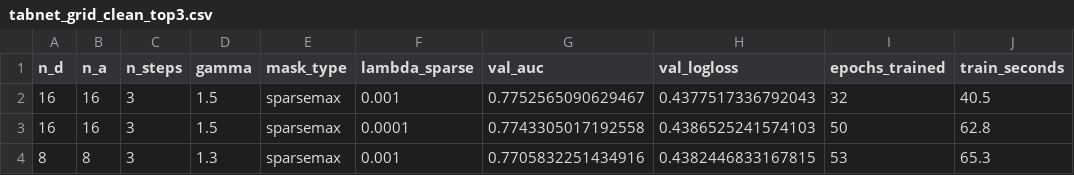
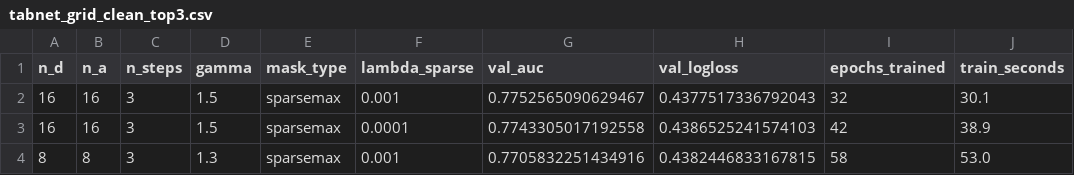
Before and after one commit to KamuranBey00/DataScienceProject, a CSV file: reports/tabnet_grid_clean_top3.csv, drawn as a sheet.

```diff
--- a/reports/tabnet_grid_clean_top3.csv
+++ b/reports/tabnet_grid_clean_top3.csv
@@ -1,4 +1,4 @@
 n_d,n_a,n_steps,gamma,mask_type,lambda_sparse,val_auc,val_logloss,epochs_trained,train_seconds
-16,16,3,1.5,sparsemax,0.001,0.7752565090629467,0.4377517336792043,32,40.5
-16,16,3,1.5,sparsemax,0.0001,0.7743305017192558,0.4386525241574103,50,62.8
-8,8,3,1.3,sparsemax,0.001,0.7705832251434916,0.4382446833167815,53,65.3
+16,16,3,1.5,sparsemax,0.001,0.7752565090629467,0.4377517336792043,32,30.1
+16,16,3,1.5,sparsemax,0.0001,0.7743305017192558,0.4386525241574103,42,38.9
+8,8,3,1.3,sparsemax,0.001,0.7705832251434916,0.4382446833167815,58,53.0
```
Also changed, not shown: reports/final_metrics.csv, reports/tabnet_grid.csv, 18 other files.
